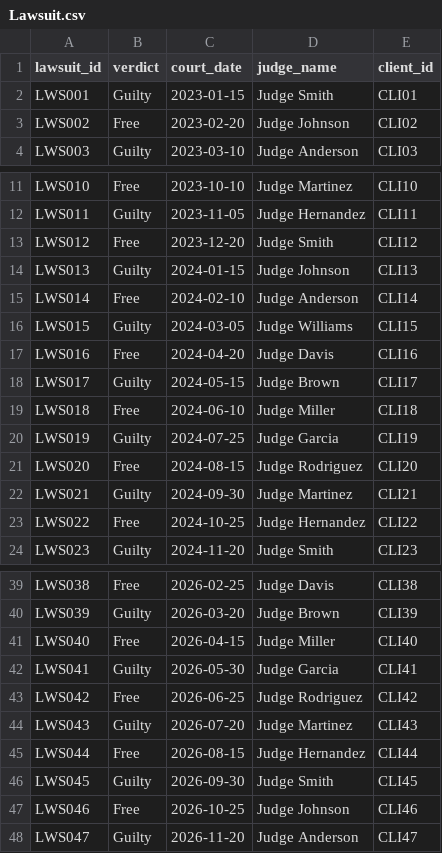
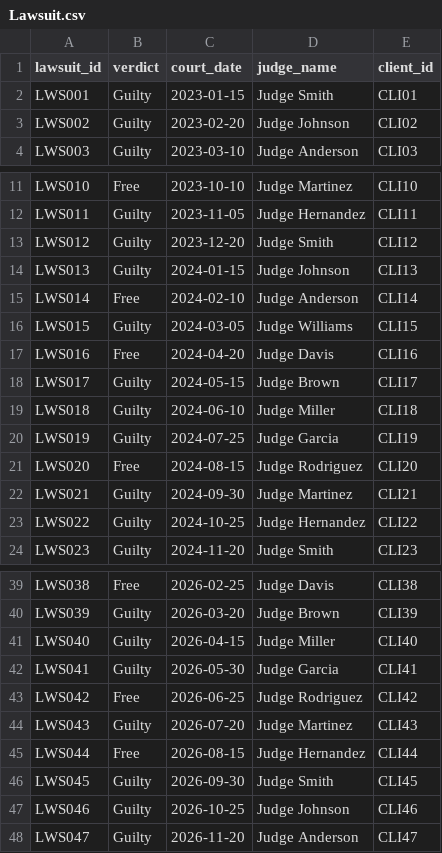
Before and after one commit to pyildizt/comp306-database-project, a CSV file: data/Lawsuit.csv, drawn as a sheet; only a part is shown, gaps mark what is left out; the diff covers the shown part only.

```diff
--- a/data/Lawsuit.csv
+++ b/data/Lawsuit.csv
@@ -2,3 +2,3 @@ lawsuit_id,verdict,court_date,judge_name,client_id
 LWS001,Guilty,2023-01-15,Judge Smith,CLI01
-LWS002,Free,2023-02-20,Judge Johnson,CLI02
+LWS002,Guilty,2023-02-20,Judge Johnson,CLI02
 LWS003,Guilty,2023-03-10,Judge Anderson,CLI03
@@ -12,3 +12,3 @@ LWS010,Free,2023-10-10,Judge Martinez,CLI10
 LWS011,Guilty,2023-11-05,Judge Hernandez,CLI11
-LWS012,Free,2023-12-20,Judge Smith,CLI12
+LWS012,Guilty,2023-12-20,Judge Smith,CLI12
 LWS013,Guilty,2024-01-15,Judge Johnson,CLI13
@@ -18,3 +18,3 @@ LWS016,Free,2024-04-20,Judge Davis,CLI16
 LWS017,Guilty,2024-05-15,Judge Brown,CLI17
-LWS018,Free,2024-06-10,Judge Miller,CLI18
+LWS018,Guilty,2024-06-10,Judge Miller,CLI18
 LWS019,Guilty,2024-07-25,Judge Garcia,CLI19
@@ -22,3 +22,3 @@ LWS020,Free,2024-08-15,Judge Rodriguez,CLI20
 LWS021,Guilty,2024-09-30,Judge Martinez,CLI21
-LWS022,Free,2024-10-25,Judge Hernandez,CLI22
+LWS022,Guilty,2024-10-25,Judge Hernandez,CLI22
 LWS023,Guilty,2024-11-20,Judge Smith,CLI23
@@ -40,3 +40,3 @@ LWS038,Free,2026-02-25,Judge Davis,CLI38
 LWS039,Guilty,2026-03-20,Judge Brown,CLI39
-LWS040,Free,2026-04-15,Judge Miller,CLI40
+LWS040,Guilty,2026-04-15,Judge Miller,CLI40
 LWS041,Guilty,2026-05-30,Judge Garcia,CLI41
@@ -46,3 +46,3 @@ LWS044,Free,2026-08-15,Judge Hernandez,CLI44
 LWS045,Guilty,2026-09-30,Judge Smith,CLI45
-LWS046,Free,2026-10-25,Judge Johnson,CLI46
+LWS046,Guilty,2026-10-25,Judge Johnson,CLI46
 LWS047,Guilty,2026-11-20,Judge Anderson,CLI47
```
Also changed, not shown: 35 added rows and 2 edited cells elsewhere in this file, data/Represents.csv, 3 other files.
